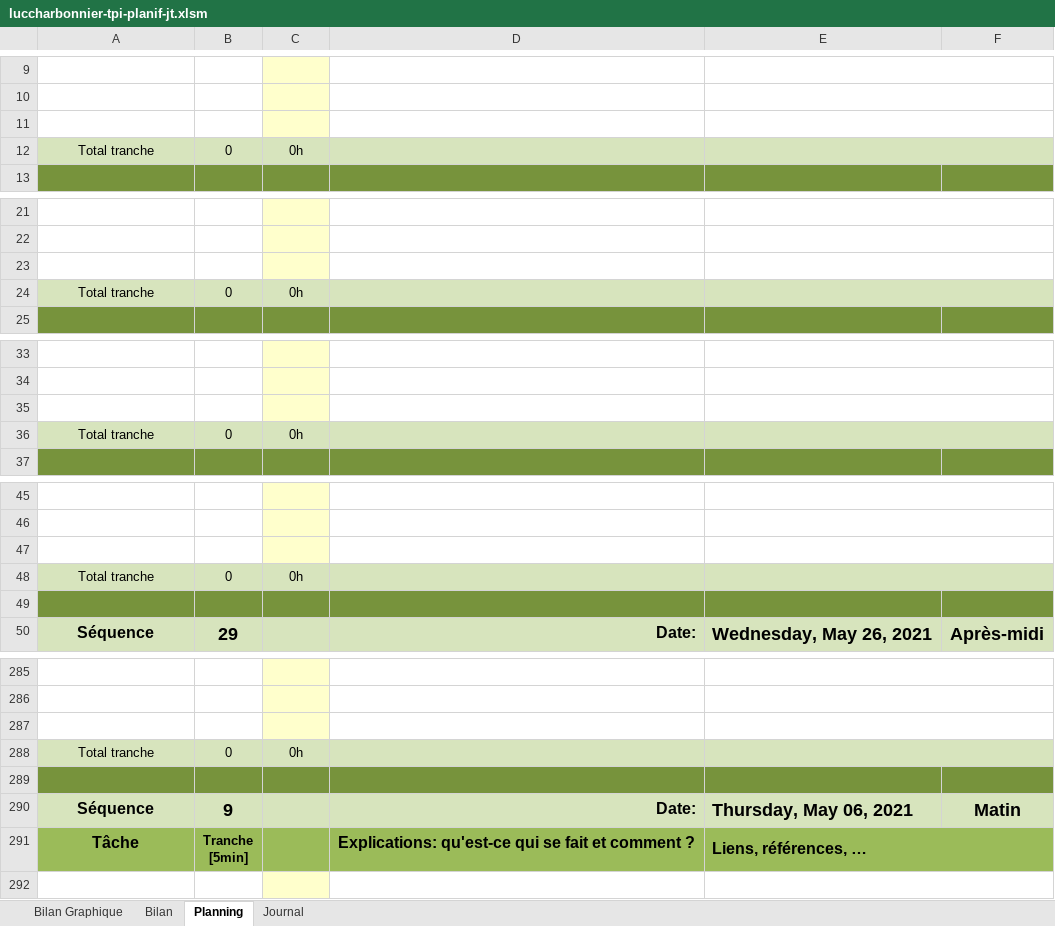
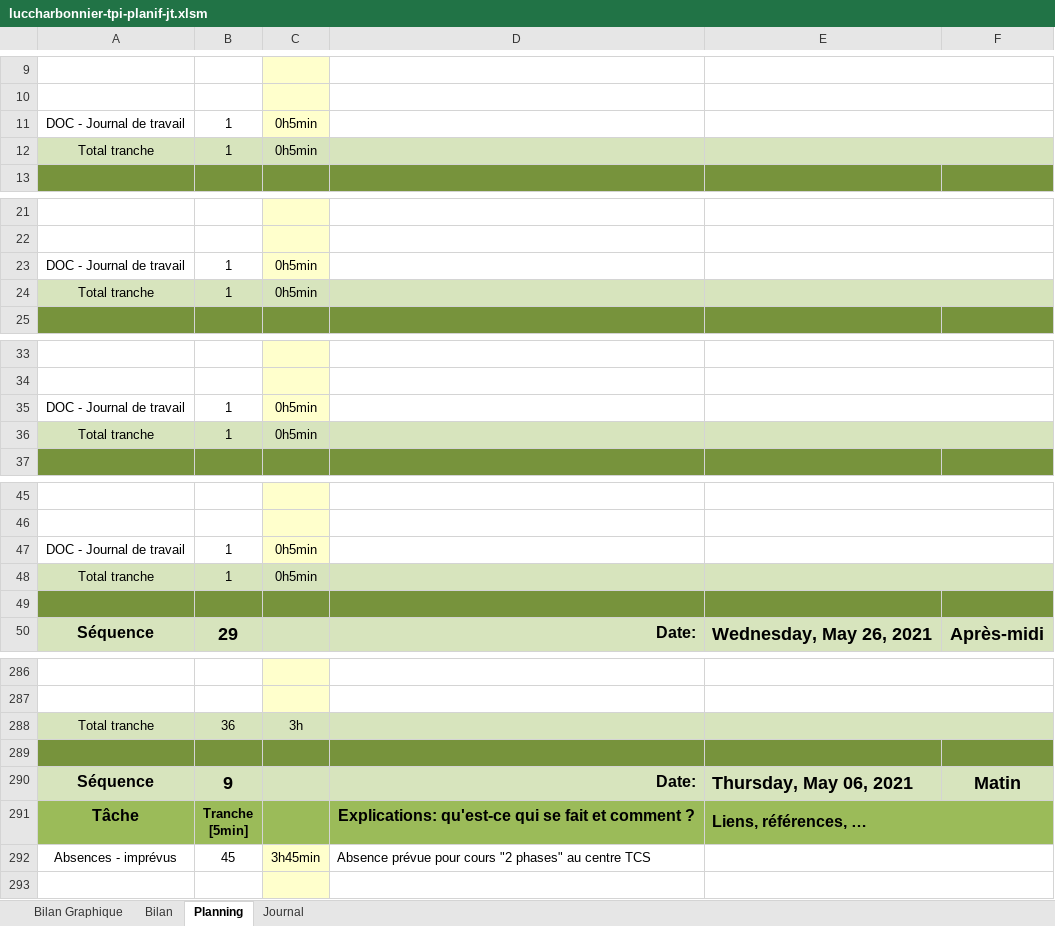
Before and after one commit to Raynobrak/tpi-physical-event-simulation, an Excel workbook: documentation/luccharbonnier-tpi-planif-jt.xlsm, sheet Planning, drawn as a sheet; only a part is shown, gaps mark what is left out; values as stored, in another font and other column widths than the file's, no borders; charts and pictures and conditional formats not drawn; 1 other sheet too large or unreadable and not compared; removed rows and columns are numbered as before the commit, all else as after; the diff covers the shown part only; the diff names each change by its address in the sheet, - before the commit and + after, or states it on an @@ line.

```diff
--- a/documentation/luccharbonnier-tpi-planif-jt.xlsm (sheet Planning)
+++ b/documentation/luccharbonnier-tpi-planif-jt.xlsm (sheet Planning)
-row 11: (empty)
+row 11: DOC - Journal de travail | 1 | 0h5min
-B12: 0
+B12: 1
-C12: 0h
+C12: 0h5min
-row 23: (empty)
+row 23: DOC - Journal de travail | 1 | 0h5min
-B24: 0
+B24: 1
-C24: 0h
+C24: 0h5min
-row 35: (empty)
+row 35: DOC - Journal de travail | 1 | 0h5min
-B36: 0
+B36: 1
-C36: 0h
+C36: 0h5min
-row 47: (empty)
+row 47: DOC - Journal de travail | 1 | 0h5min
-B48: 0
+B48: 1
-C48: 0h
+C48: 0h5min
-row 287: (empty)
-B288: 0
+B288: 36
-C288: 0h
+C288: 3h
+row 292: Absences - imprévus | 45 | 3h45min | Absence prévue pour cours "2 phases" au centre TCS
```
Also changed, not shown: 3 added rows, 3 removed rows and 122 edited cells elsewhere in this sheet, formulas that keep their value, charts or pictures.
